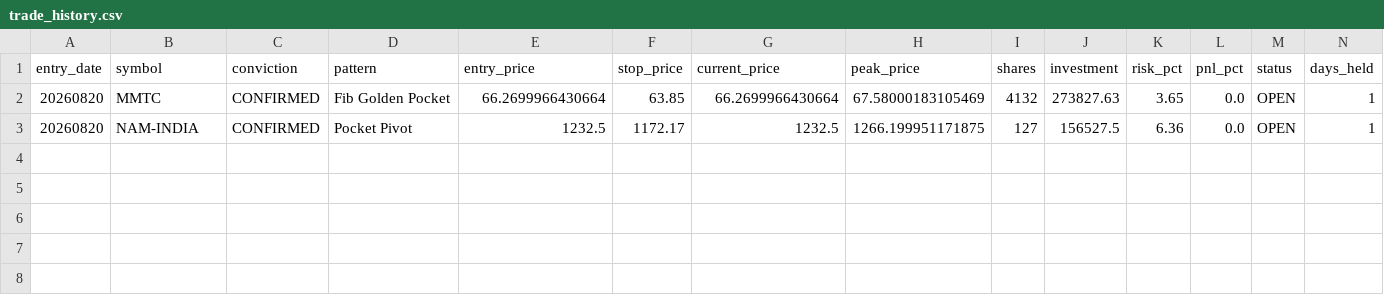
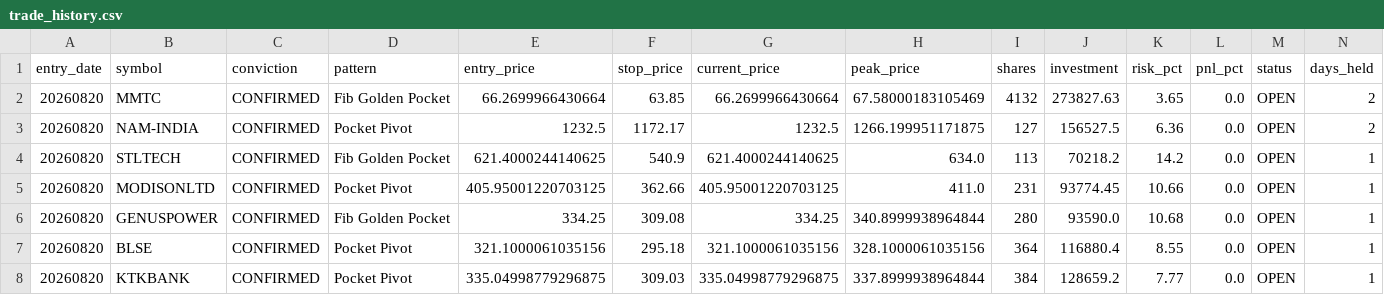
Before and after one commit to rajeshrocks4-ui/NSE-ALPHA-ENGINE, a CSV file: performance/trade_history.csv, drawn as a sheet.

```diff
--- a/performance/trade_history.csv
+++ b/performance/trade_history.csv
@@ -1,3 +1,8 @@
 entry_date,symbol,conviction,pattern,entry_price,stop_price,current_price,peak_price,shares,investment,risk_pct,pnl_pct,status,days_held
-20260820,MMTC,CONFIRMED,Fib Golden Pocket,66.2699966430664,63.85,66.2699966430664,67.58000183105469,4132,273827.63,3.65,0.0,OPEN,1
-20260820,NAM-INDIA,CONFIRMED,Pocket Pivot,1232.5,1172.17,1232.5,1266.199951171875,127,156527.5,6.36,0.0,OPEN,1
+20260820,MMTC,CONFIRMED,Fib Golden Pocket,66.2699966430664,63.85,66.2699966430664,67.58000183105469,4132,273827.63,3.65,0.0,OPEN,2
+20260820,NAM-INDIA,CONFIRMED,Pocket Pivot,1232.5,1172.17,1232.5,1266.199951171875,127,156527.5,6.36,0.0,OPEN,2
+20260820,STLTECH,CONFIRMED,Fib Golden Pocket,621.4000244140625,540.9,621.4000244140625,634.0,113,70218.2,14.2,0.0,OPEN,1
+20260820,MODISONLTD,CONFIRMED,Pocket Pivot,405.95001220703125,362.66,405.95001220703125,411.0,231,93774.45,10.66,0.0,OPEN,1
+20260820,GENUSPOWER,CONFIRMED,Fib Golden Pocket,334.25,309.08,334.25,340.8999938964844,280,93590.0,10.68,0.0,OPEN,1
+20260820,BLSE,CONFIRMED,Pocket Pivot,321.1000061035156,295.18,321.1000061035156,328.1000061035156,364,116880.4,8.55,0.0,OPEN,1
+20260820,KTKBANK,CONFIRMED,Pocket Pivot,335.04998779296875,309.03,335.04998779296875,337.8999938964844,384,128659.2,7.77,0.0,OPEN,1
```
Also changed, not shown: 4 other files.
